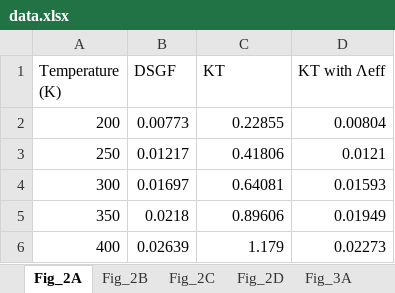
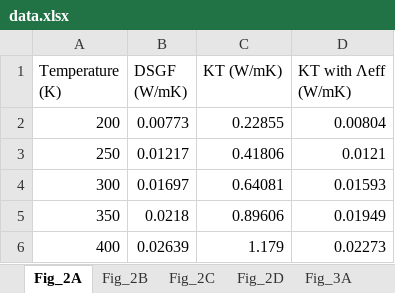
Before and after one commit to Discrete-System-Greens-Function/Radiation-conduction-in-polaritonic-nanowires, an Excel workbook: data.xlsx, sheet Fig_2A, drawn as a sheet; values as stored, in another font and other column widths than the file's, no borders; the diff names each change by its address in the sheet, - before the commit and + after, or states it on an @@ line.

```diff
--- a/data.xlsx (sheet Fig_2A)
+++ b/data.xlsx (sheet Fig_2A)
-B1: DSGF
+B1: DSGF (W/mK)
-C1: KT
+C1: KT (W/mK)
-D1: KT with Λeff
+D1: KT with Λeff (W/mK)
```
Also changed, not shown: sheet Fig_3C, sheet Fig_4A, sheet Fig_4B, sheet Fig_3A, sheet Fig_3B, sheet Fig_2B, 3 more sheets.
